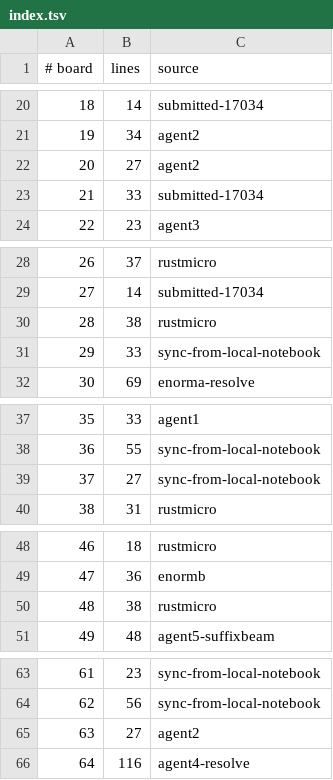
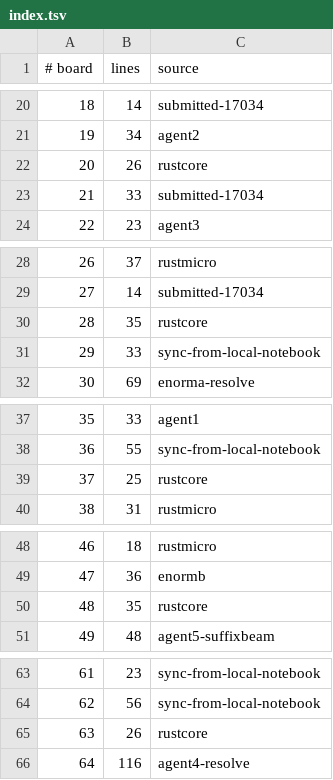
Before and after one commit to WarriorsSami/ccc-2026-nanofabricator, a TSV file: notebook/boards/4-enormous/index.tsv, drawn as a sheet; only a part is shown, gaps mark what is left out; the diff covers the shown part only.

```diff
--- a/notebook/boards/4-enormous/index.tsv
+++ b/notebook/boards/4-enormous/index.tsv
@@ -21,3 +21,3 @@
 19	34	agent2
-20	27	agent2
+20	26	rustcore
 21	33	submitted-17034
@@ -29,3 +29,3 @@
 27	14	submitted-17034
-28	38	rustmicro
+28	35	rustcore
 29	33	sync-from-local-notebook
@@ -38,3 +38,3 @@
 36	55	sync-from-local-notebook
-37	27	sync-from-local-notebook
+37	25	rustcore
 38	31	rustmicro
@@ -49,3 +49,3 @@
 47	36	enormb
-48	38	rustmicro
+48	35	rustcore
 49	48	agent5-suffixbeam
@@ -64,3 +64,3 @@
 62	56	sync-from-local-notebook
-63	27	agent2
+63	26	rustcore
 64	116	agent4-resolve
```
Also changed, not shown: 6 edited cells elsewhere in this file, 8 other files.
